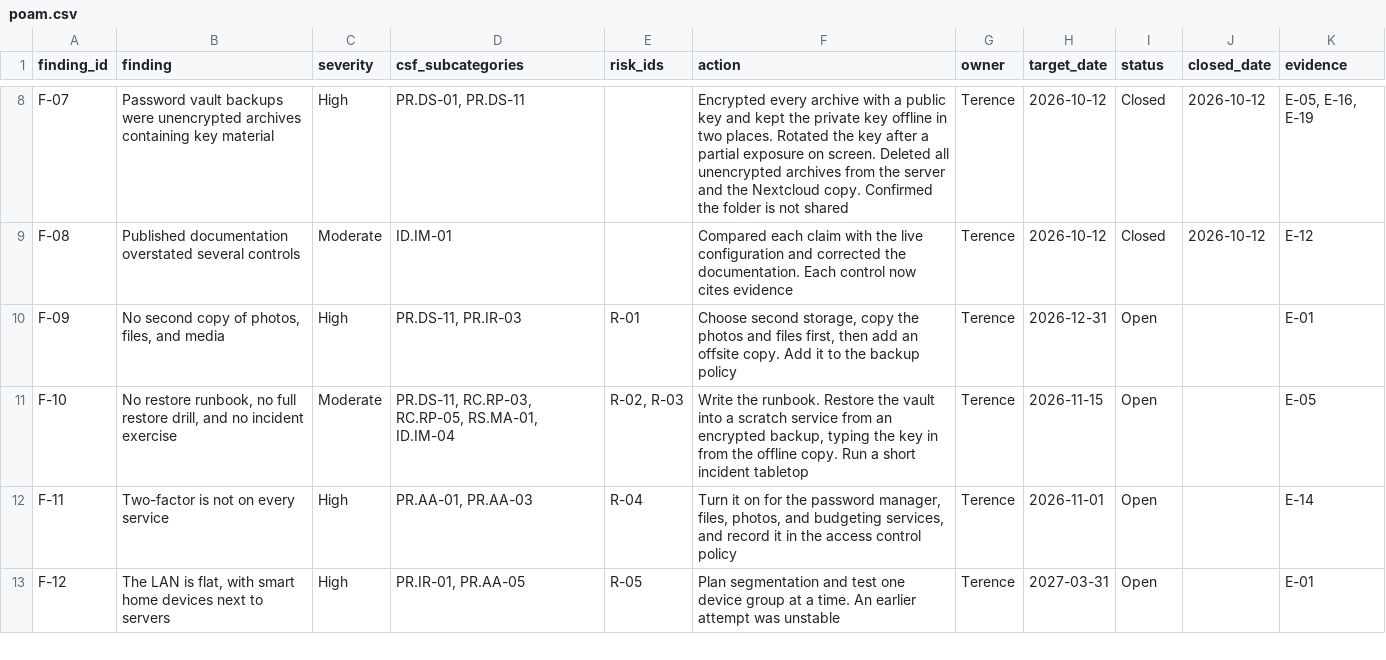
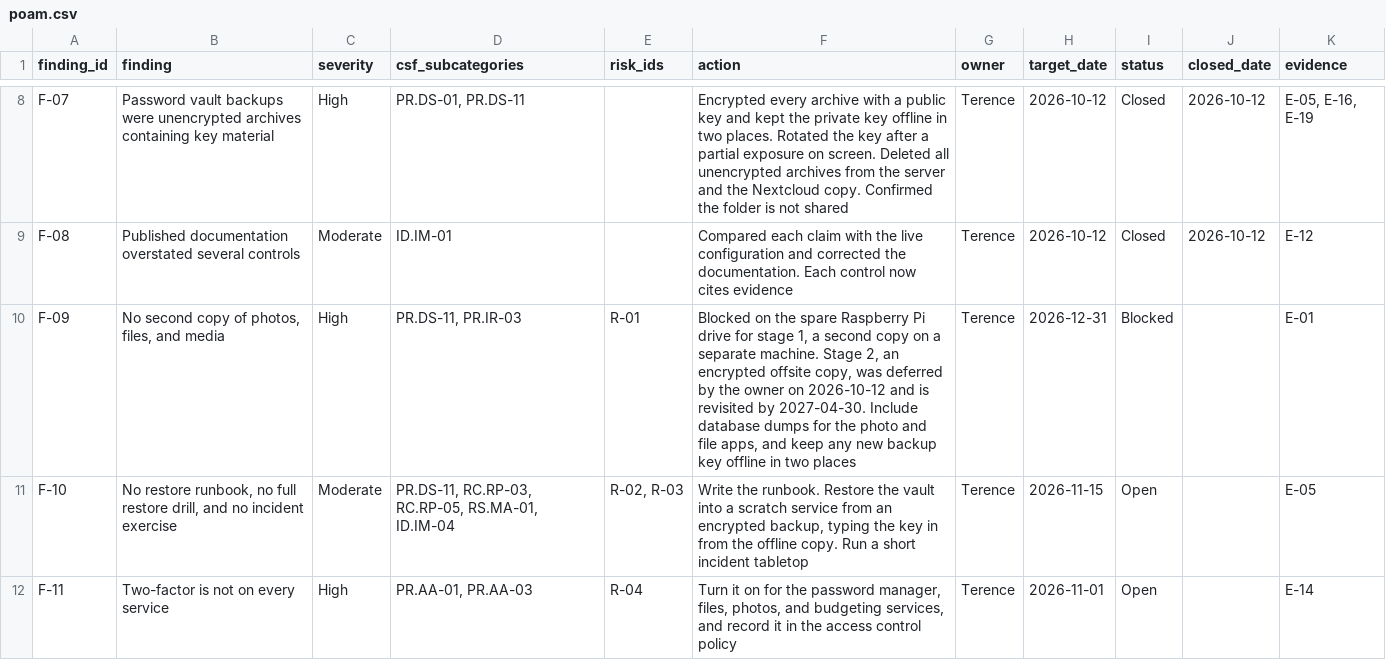
Before and after one commit to tbrown70128/homelab-grc-assessment, a CSV file: data/poam.csv, drawn as a sheet; only a part is shown, gaps mark what is left out; the shorter side is filled out with more unchanged rows.

```diff
--- a/data/poam.csv
+++ b/data/poam.csv
@@ -9,3 +9,3 @@ F-07,Password vault backups were unencrypted archives containing key material,Hi
 F-08,Published documentation overstated several controls,Moderate,ID.IM-01,,Compared each claim with the live configuration and corrected the documentation. Each control now cites evidence,Terence,2026-10-12,Closed,2026-10-12,E-12
-F-09,"No second copy of photos, files, and media",High,"PR.DS-11, PR.IR-03",R-01,"Choose second storage, copy the photos and files first, then add an offsite copy. Add it to the backup policy",Terence,2026-12-31,Open,,E-01
+F-09,"No second copy of photos, files, and media",High,"PR.DS-11, PR.IR-03",R-01,"Blocked on the spare Raspberry Pi drive for stage 1, a second copy on a separate machine. Stage 2, an encrypted offsite copy, was deferred by the owner on 2026-10-12 and is revisited by 2027-04-30. Include database dumps for the photo and file apps, and keep any new backup key offline in two places",Terence,2026-12-31,Blocked,,E-01
 F-10,"No restore runbook, no full restore drill, and no incident exercise",Moderate,"PR.DS-11, RC.RP-03, RC.RP-05, RS.MA-01, ID.IM-04","R-02, R-03","Write the runbook. Restore the vault into a scratch service from an encrypted backup, typing the key in from the offline copy. Run a short incident tabletop",Terence,2026-11-15,Open,,E-05
```
Also changed, not shown: data/risks.csv, 3 other files.
